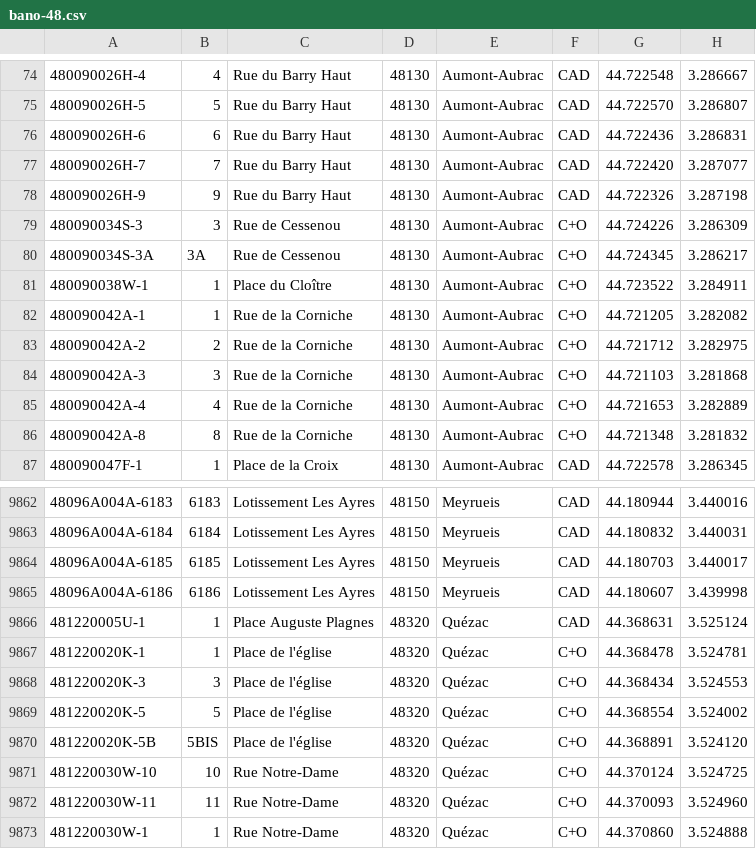
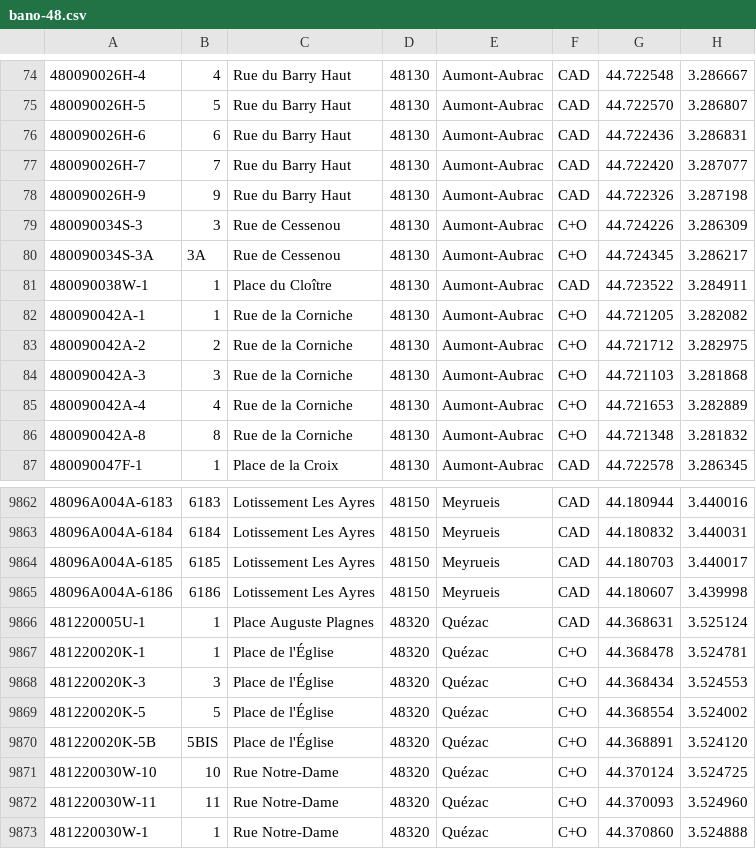
Before and after one commit to osm-fr/bano-data, a CSV file: bano-48.csv, drawn as a sheet; only a part is shown, gaps mark what is left out.

```diff
--- a/bano-48.csv
+++ b/bano-48.csv
@@ -80,3 +80,3 @@
 480090034S-3A,3A,Rue de Cessenou,48130,Aumont-Aubrac,C+O,44.724345,3.286217
-480090038W-1,1,Place du Cloître,48130,Aumont-Aubrac,C+O,44.723522,3.284911
+480090038W-1,1,Place du Cloître,48130,Aumont-Aubrac,CAD,44.723522,3.284911
 480090042A-1,1,Rue de la Corniche,48130,Aumont-Aubrac,C+O,44.721205,3.282082
@@ -9866,6 +9866,6 @@
 481220005U-1,1,Place Auguste Plagnes,48320,Quézac,CAD,44.368631,3.525124
-481220020K-1,1,Place de l'église,48320,Quézac,C+O,44.368478,3.524781
-481220020K-3,3,Place de l'église,48320,Quézac,C+O,44.368434,3.524553
-481220020K-5,5,Place de l'église,48320,Quézac,C+O,44.368554,3.524002
-481220020K-5B,5BIS,Place de l'église,48320,Quézac,C+O,44.368891,3.524120
+481220020K-1,1,Place de l'Église,48320,Quézac,C+O,44.368478,3.524781
+481220020K-3,3,Place de l'Église,48320,Quézac,C+O,44.368434,3.524553
+481220020K-5,5,Place de l'Église,48320,Quézac,C+O,44.368554,3.524002
+481220020K-5B,5BIS,Place de l'Église,48320,Quézac,C+O,44.368891,3.524120
 481220030W-10,10,Rue Notre-Dame,48320,Quézac,C+O,44.370124,3.524725
```
Also changed, not shown: 7 other files.
